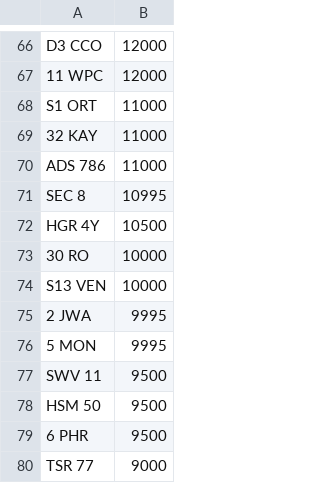
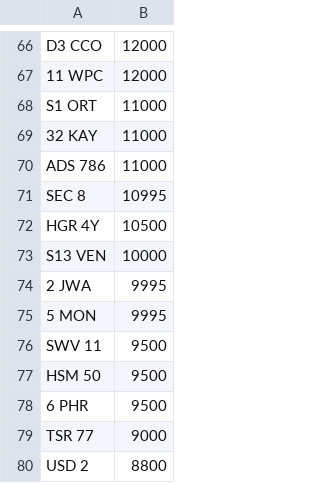
Before and after one commit to jamessaperia/simplyreg, a CSV file: csv/MYCOMMS_NOVAT_0.csv, drawn as a sheet; only a part is shown, gaps mark what is left out; the shorter side is filled out with more unchanged rows; the diff names each change by its address in the sheet, - before the commit and + after, or states it on an @@ line.

```diff
--- a/csv/MYCOMMS_NOVAT_0.csv
+++ b/csv/MYCOMMS_NOVAT_0.csv
-row 73: 30 RO | 10000
```
Also changed, not shown: csv/NE_NOVAT_600.CSV.
